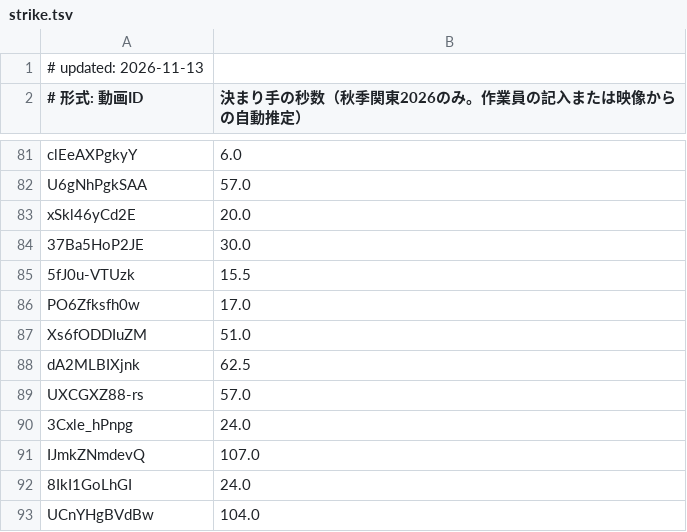
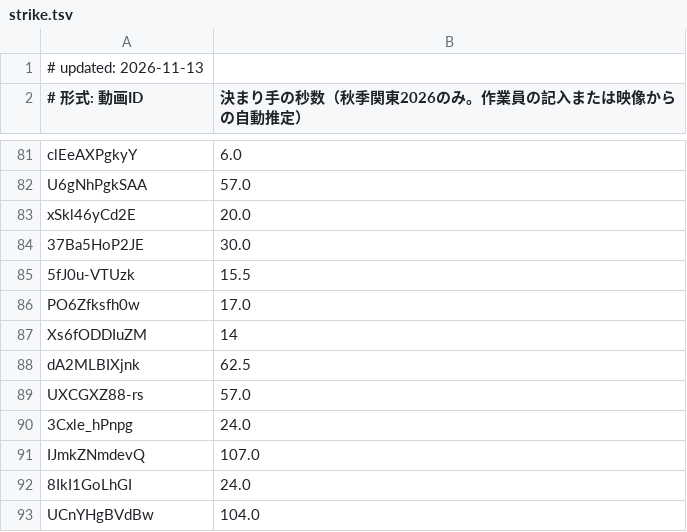
Before and after one commit to sportschanbaragakuseirenmei/member-video-list, a TSV file: data/strike.tsv, drawn as a sheet; only a part is shown, gaps mark what is left out.

```diff
--- a/data/strike.tsv
+++ b/data/strike.tsv
@@ -86,3 +86,3 @@ xSkl46yCd2E	20.0
 PO6Zfksfh0w	17.0
-Xs6fODDIuZM	51.0
+Xs6fODDIuZM	14
 dA2MLBIXjnk	62.5
```
